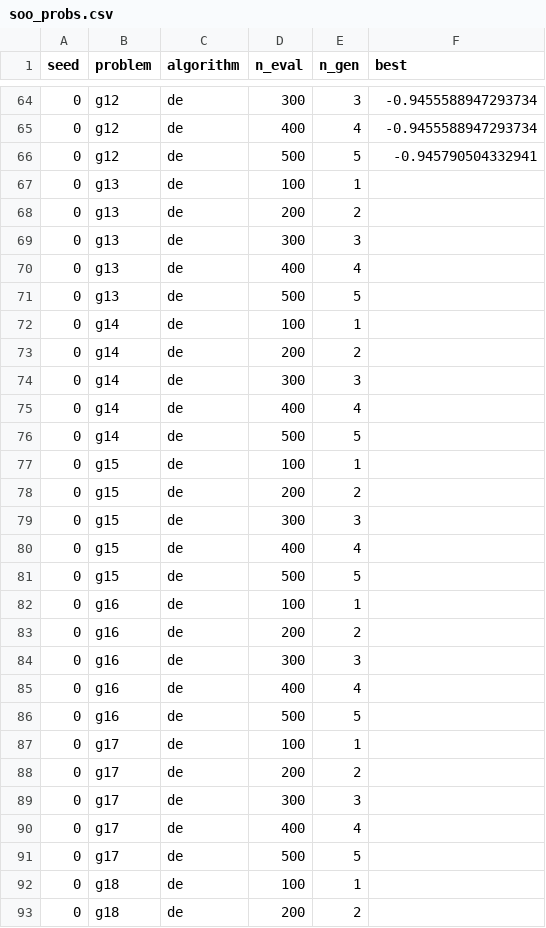
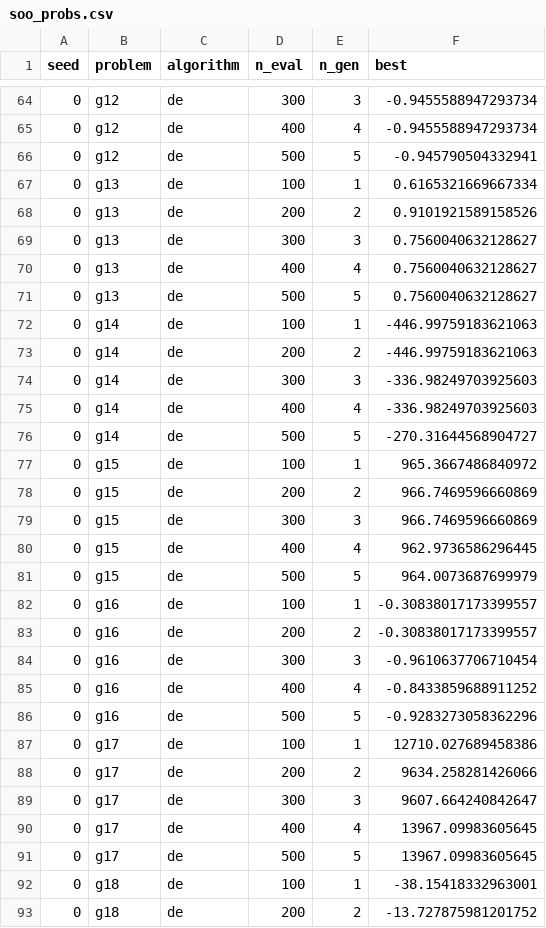
Before and after one commit to tomaslibanomonteiro/Thesis-code, a CSV file: thesis/results_app_framework/results/soo_probs.csv, drawn as a sheet; only a part is shown, gaps mark what is left out; the diff covers the shown part only.

```diff
--- a/thesis/results_app_framework/results/soo_probs.csv
+++ b/thesis/results_app_framework/results/soo_probs.csv
@@ -66,28 +66,28 @@ seed,problem,algorithm,n_eval,n_gen,best
 0,g12,de,500,5,-0.945790504332941
-0,g13,de,100,1,
-0,g13,de,200,2,
-0,g13,de,300,3,
-0,g13,de,400,4,
-0,g13,de,500,5,
-0,g14,de,100,1,
-0,g14,de,200,2,
-0,g14,de,300,3,
-0,g14,de,400,4,
-0,g14,de,500,5,
-0,g15,de,100,1,
-0,g15,de,200,2,
-0,g15,de,300,3,
-0,g15,de,400,4,
-0,g15,de,500,5,
-0,g16,de,100,1,
-0,g16,de,200,2,
-0,g16,de,300,3,
-0,g16,de,400,4,
-0,g16,de,500,5,
-0,g17,de,100,1,
-0,g17,de,200,2,
-0,g17,de,300,3,
-0,g17,de,400,4,
-0,g17,de,500,5,
-0,g18,de,100,1,
-0,g18,de,200,2,
+0,g13,de,100,1,0.6165321669667334
+0,g13,de,200,2,0.9101921589158526
+0,g13,de,300,3,0.7560040632128627
+0,g13,de,400,4,0.7560040632128627
+0,g13,de,500,5,0.7560040632128627
+0,g14,de,100,1,-446.99759183621063
+0,g14,de,200,2,-446.99759183621063
+0,g14,de,300,3,-336.98249703925603
+0,g14,de,400,4,-336.98249703925603
+0,g14,de,500,5,-270.31644568904727
+0,g15,de,100,1,965.3667486840972
+0,g15,de,200,2,966.7469596660869
+0,g15,de,300,3,966.7469596660869
+0,g15,de,400,4,962.9736586296445
+0,g15,de,500,5,964.0073687699979
+0,g16,de,100,1,-0.30838017173399557
+0,g16,de,200,2,-0.30838017173399557
+0,g16,de,300,3,-0.9610637706710454
+0,g16,de,400,4,-0.8433859688911252
+0,g16,de,500,5,-0.9283273058362296
+0,g17,de,100,1,12710.027689458386
+0,g17,de,200,2,9634.258281426066
+0,g17,de,300,3,9607.664240842647
+0,g17,de,400,4,13967.09983605645
+0,g17,de,500,5,13967.09983605645
+0,g18,de,100,1,-38.15418332963001
+0,g18,de,200,2,-13.727875981201752
```
Also changed, not shown: 52 edited cells elsewhere in this file, thesis/results_app_framework/results/moo_mixed.csv, thesis/results_app_framework/results/moo_probs.csv, 18 other files.
